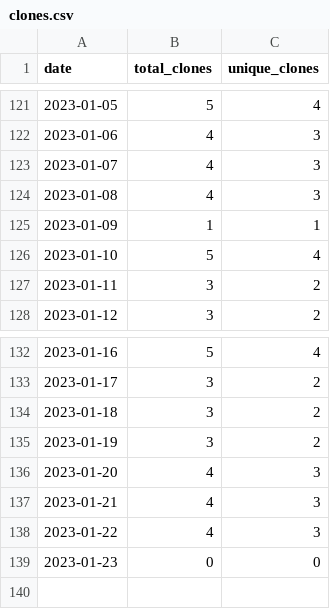
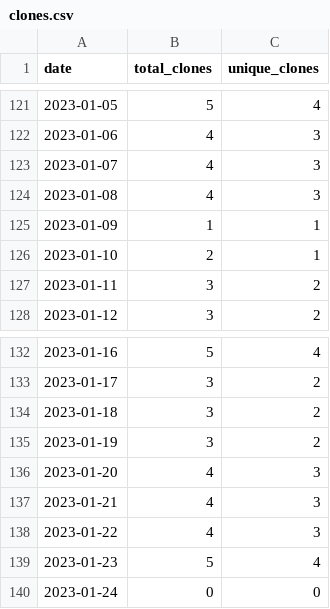
Before and after one commit to MatthewBentz/Comp5970, a CSV file: .traffic/clones.csv, drawn as a sheet; only a part is shown, gaps mark what is left out.

Commit message:
Updating repository traffic graph

```diff
--- a/.traffic/clones.csv
+++ b/.traffic/clones.csv
@@ -125,3 +125,3 @@ date,total_clones,unique_clones
 2023-01-09,1,1
-2023-01-10,5,4
+2023-01-10,2,1
 2023-01-11,3,2
@@ -138,2 +138,3 @@ date,total_clones,unique_clones
 2023-01-22,4,3
-2023-01-23,0,0
+2023-01-23,5,4
+2023-01-24,0,0
```
Also changed, not shown: .traffic/views.csv, 3 other files.
